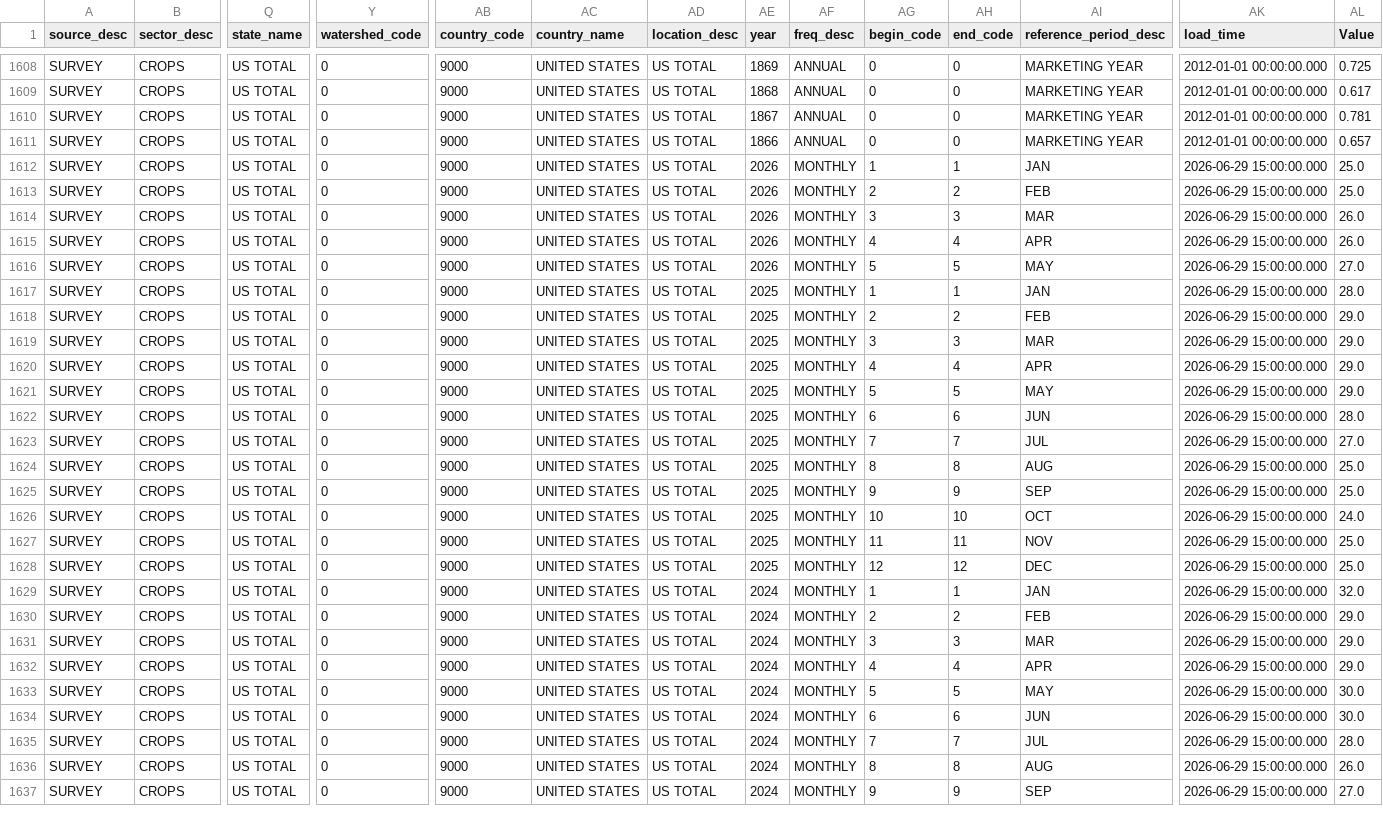
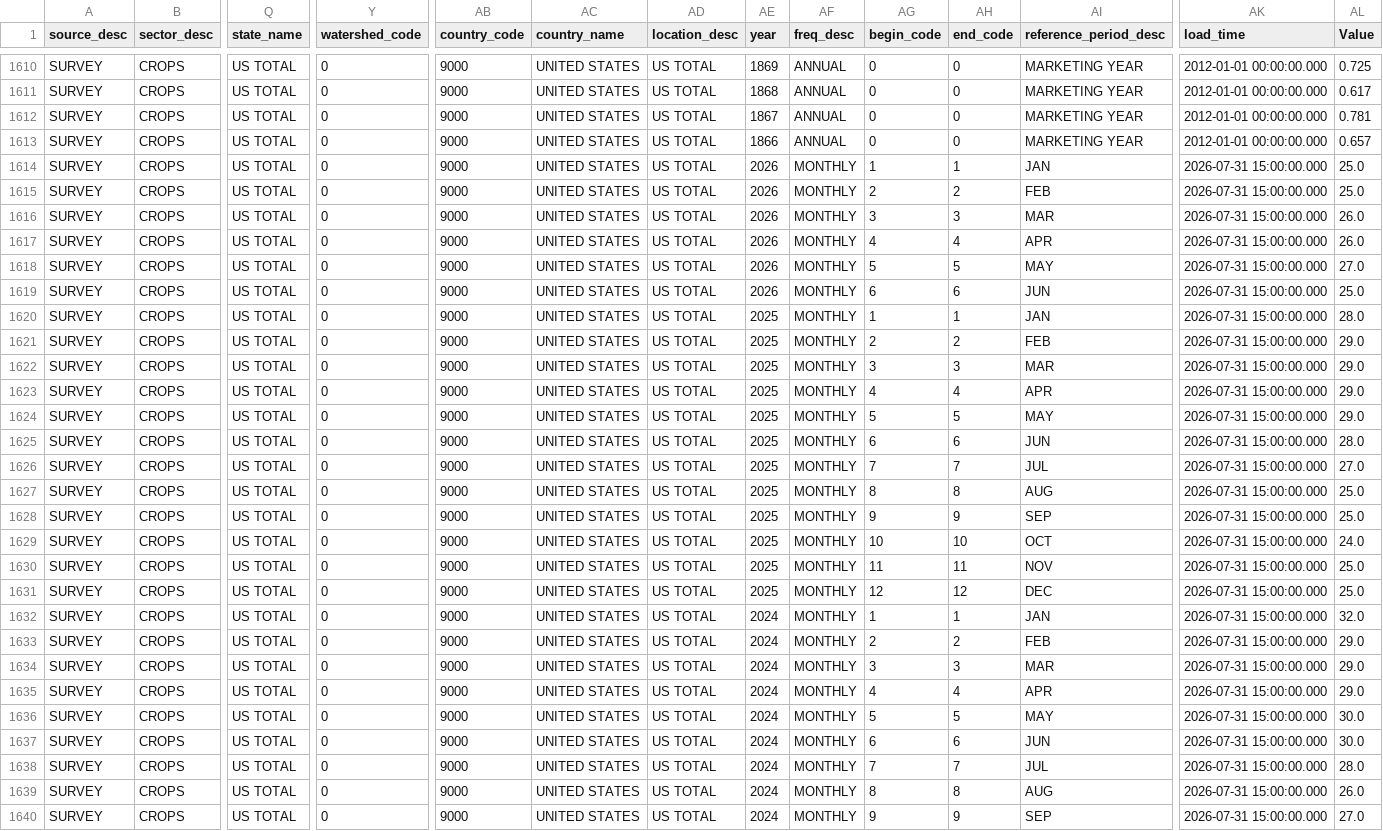
Before and after one commit to Chrisguo2000/global-agri-data-monitor, a CSV file: data/raw/corn_price.csv, drawn as a sheet; only a part is shown, gaps mark what is left out; addresses are those after the commit; rows hold the shown columns only; the diff covers the shown part only; the diff names each change by its address in the sheet, - before the commit and + after, or states it on an @@ line.

```diff
--- a/data/raw/corn_price.csv
+++ b/data/raw/corn_price.csv
-AK1614:AK1618 (load_time): 2026-06-29 15:00:00.000
+AK1614:AK1618 (load_time): 2026-07-31 15:00:00.000
+row 1619: SURVEY | CROPS | US TOTAL | 0 | 9000 | UNITED STATES | US TOTAL | 2026 | MONTHLY | 6 | 6 | JUN | 2026-07-31 15:00:00.000 | 25.0
-AK1620:AK1640 (load_time): 2026-06-29 15:00:00.000
+AK1620:AK1640 (load_time): 2026-07-31 15:00:00.000
```
Also changed, not shown: 2 added rows and 25 edited cells elsewhere in this file, data/raw/chickens_price.csv, data/raw/eggs_price.csv, 9 other files.
